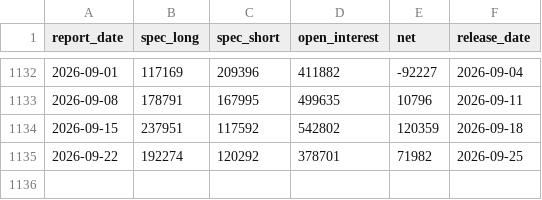
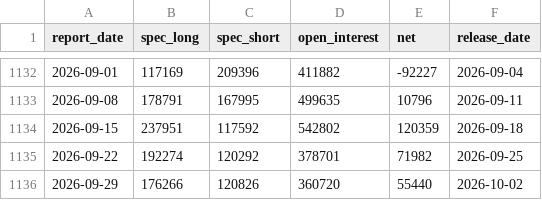
Before and after one commit to applejoker01-afk/fx-signal-monitor, a CSV file: data/cot_jpy.csv, drawn as a sheet; only a part is shown, gaps mark what is left out.

```diff
--- a/data/cot_jpy.csv
+++ b/data/cot_jpy.csv
@@ -1135 +1135,2 @@ report_date,spec_long,spec_short,open_interest,net,release_date
 2026-09-22,192274,120292,378701,71982,2026-09-25
+2026-09-29,176266,120826,360720,55440,2026-10-02
```
Also changed, not shown: data/kf_params_history.csv, data/usdjpy_daily.csv, 1 other file.
